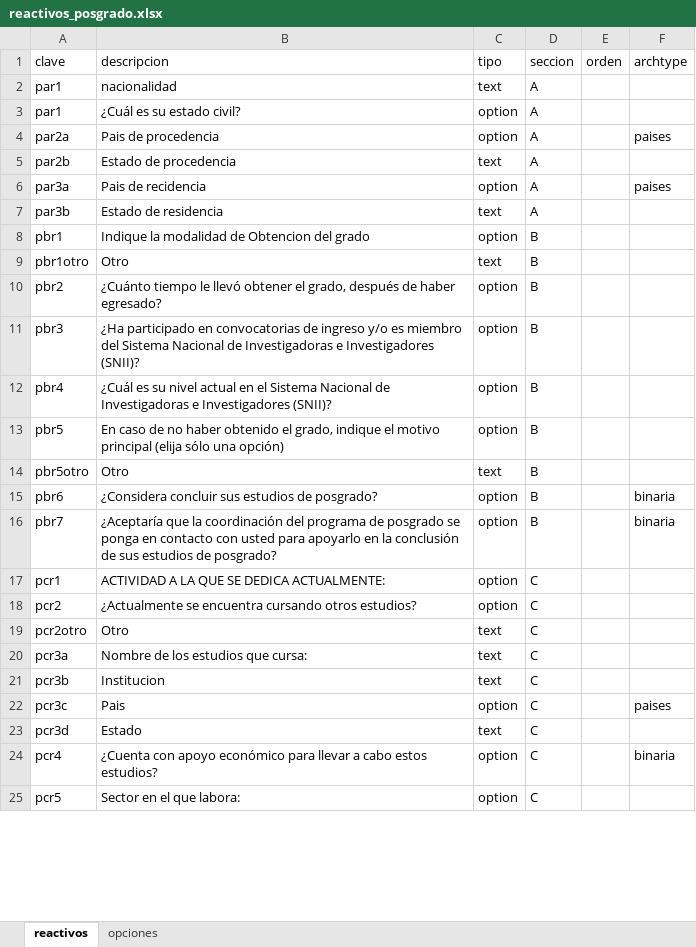
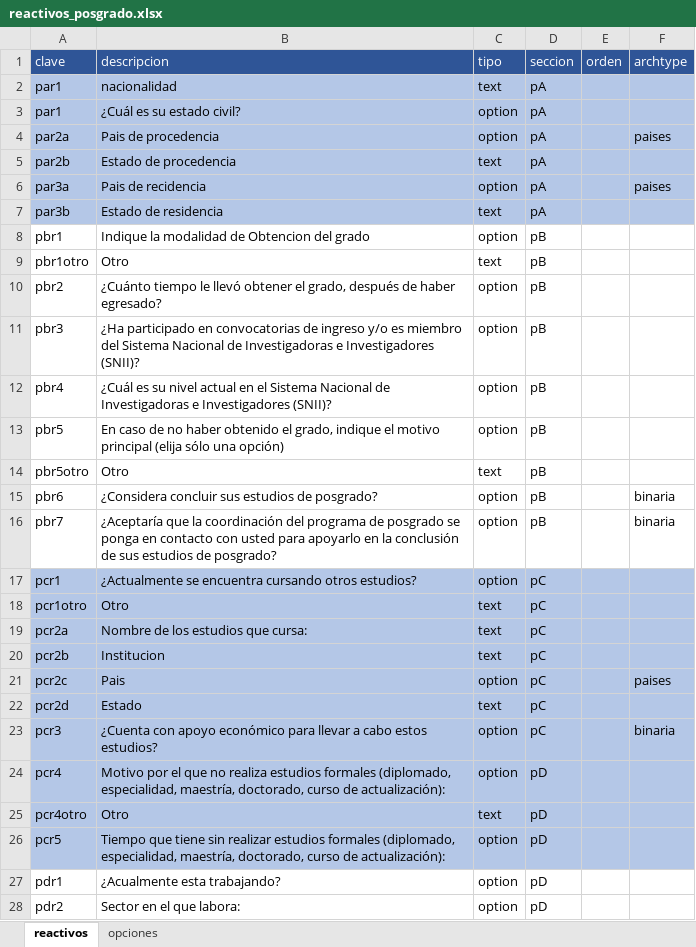
Before and after one commit to AjoloteCosmico/PVE-polls, an Excel workbook: reactivos_posgrado.xlsx, sheet reactivos, drawn as a sheet; only a part is shown; values as stored, in another font and other column widths than the file's, no borders; removed rows and columns are numbered as before the commit, all else as after; the diff covers the shown part only; the diff names each change by its address in the sheet, - before the commit and + after, or states it on an @@ line.

Commit message:
correcciones a bloqueos seccion A y C

```diff
--- a/reactivos_posgrado.xlsx (sheet reactivos)
+++ b/reactivos_posgrado.xlsx (sheet reactivos)
@@ A1:F1 fill: none → #2F5597, text colour: black → #FFFFFF @@
-A2:F7 fill: none
+A2:F7 fill: #B4C7E7
-D2:D7 (seccion): A
+D2:D7 (seccion): pA
-D8:D16 (seccion): B
+D8:D16 (seccion): pB
-A17:F17 fill: none
+A17:F17 fill: #B4C7E7
-B17 (descripcion): ACTIVIDAD A LA QUE SE DEDICA ACTUALMENTE:
+B17 (descripcion): ¿Actualmente se encuentra cursando otros estudios?
-D17 (seccion): C
+D17 (seccion): pC
-row 18: pcr2 | ¿Actualmente se encuentra cursando otros estudios? | option | C
-A18 (clave): pcr2otro
+A18 (clave): pcr1otro
-A18:F22 fill: none
+A18:F22 fill: #B4C7E7
-D18:D22 (seccion): C
+D18:D22 (seccion): pC
-A19 (clave): pcr3a
+A19 (clave): pcr2a
-A20 (clave): pcr3b
+A20 (clave): pcr2b
-A21 (clave): pcr3c
+A21 (clave): pcr2c
-A22 (clave): pcr3d
+A22 (clave): pcr2d
+row 23: pcr3 | ¿Cuenta con apoyo económico para llevar a cabo estos estudios? | option | pC |  | binaria
-A24:F24 fill: none
+A24:F24 fill: #B4C7E7
-B24 (descripcion): ¿Cuenta con apoyo económico para llevar a cabo estos estudios?
+B24 (descripcion): Motivo por el que no realiza estudios formales (diplomado, especialidad, maestría, doctorado, curso de actualización):
-D24 (seccion): C
+D24 (seccion): pD
-F24 (archtype): binaria
+F24 (archtype): (empty)
+row 25: pcr4otro | Otro | text | pD
-A26:F26 fill: none
+A26:F26 fill: #B4C7E7
-B26 (descripcion): Sector en el que labora:
+B26 (descripcion): Tiempo que tiene sin realizar estudios formales (diplomado, especialidad, maestría, doctorado, curso de actualización):
-D26 (seccion): C
+D26 (seccion): pD
+row 27: pdr1 | ¿Acualmente esta trabajando? | option | pD
+row 28: pdr2 | Sector en el que labora: | option | pD
```
Also changed, not shown: 1 added row, 4 removed rows, 60 edited cells and cell formats elsewhere in this sheet, sheet opciones, 7 other files.
